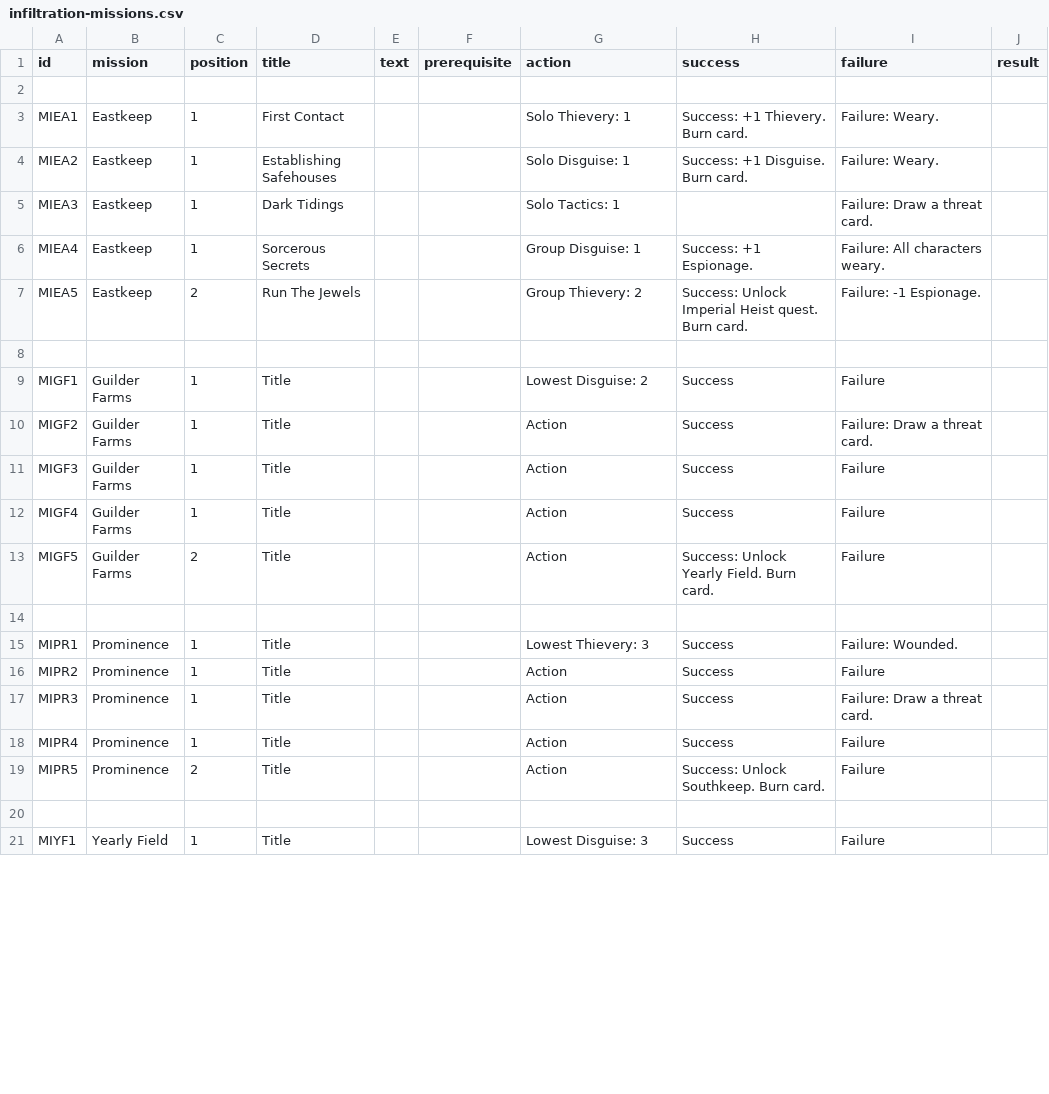
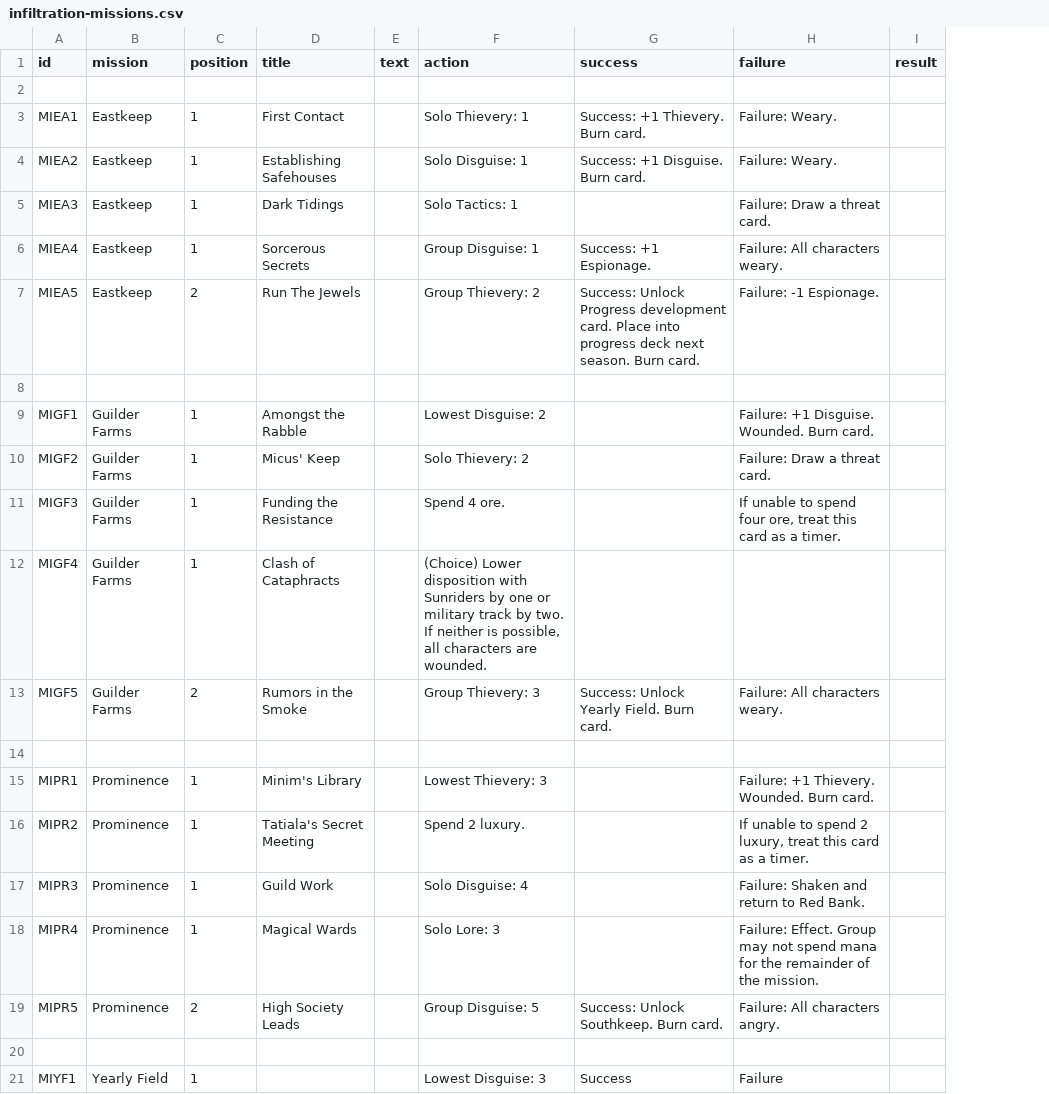
Before and after one commit to ziapeltagames/six-winters, a CSV file: csv/infiltration-missions.csv, drawn as a sheet; only a part is shown; removed rows and columns are numbered as before the commit, all else as after; the diff covers the shown part only; the diff names each change by its address in the sheet, - before the commit and + after, or states it on an @@ line.

Commit message:
finished many exploration and infiltration missions

```diff
--- a/csv/infiltration-missions.csv
+++ b/csv/infiltration-missions.csv
-column F (prerequisite), empty
-G7 (success): Success: Unlock Imperial Heist quest. Burn card.
+G7 (success): Success: Unlock Progress development card. Place into progress deck next season. Burn card.
-D9 (title): Title
+D9 (title): Amongst the Rabble
-G9:G12 (success): Success
+G9:G12 (success): (empty)
-H9 (failure): Failure
+H9 (failure): Failure: +1 Disguise. Wounded. Burn card.
-D10 (title): Title
+D10 (title): Micus' Keep
-F10 (action): Action
+F10 (action): Solo Thievery: 2
-D11 (title): Title
+D11 (title): Funding the Resistance
-F11 (action): Action
+F11 (action): Spend 4 ore.
-H11 (failure): Failure
+H11 (failure): If unable to spend four ore, treat this card as a timer.
-D12 (title): Title
+D12 (title): Clash of Cataphracts
-F12 (action): Action
+F12 (action): (Choice) Lower disposition with Sunriders by one or military track by two. If neither is possible, all characters are wounded.
-H12 (failure): Failure
+H12 (failure): (empty)
-D13 (title): Title
+D13 (title): Rumors in the Smoke
-F13 (action): Action
+F13 (action): Group Thievery: 3
-H13 (failure): Failure
+H13 (failure): Failure: All characters weary.
-D15 (title): Title
+D15 (title): Minim's Library
-G15:G18 (success): Success
+G15:G18 (success): (empty)
-H15 (failure): Failure: Wounded.
+H15 (failure): Failure: +1 Thievery. Wounded. Burn card.
-D16 (title): Title
+D16 (title): Tatiala's Secret Meeting
-F16 (action): Action
+F16 (action): Spend 2 luxury.
-H16 (failure): Failure
+H16 (failure): If unable to spend 2 luxury, treat this card as a timer.
-D17 (title): Title
+D17 (title): Guild Work
-F17 (action): Action
+F17 (action): Solo Disguise: 4
-H17 (failure): Failure: Draw a threat card.
+H17 (failure): Failure: Shaken and return to Red Bank.
-D18 (title): Title
+D18 (title): Magical Wards
-F18 (action): Action
+F18 (action): Solo Lore: 3
-H18 (failure): Failure
+H18 (failure): Failure: Effect. Group may not spend mana for the remainder of the mission.
-D19 (title): Title
+D19 (title): High Society Leads
-F19 (action): Action
+F19 (action): Group Disguise: 5
-H19 (failure): Failure
+H19 (failure): Failure: All characters angry.
-D21 (title): Title
+D21 (title): (empty)
```
Also changed, not shown: 19 edited cells elsewhere in this file, csv/character-cards.csv, csv/exploration-missions.csv, 1 other file.
